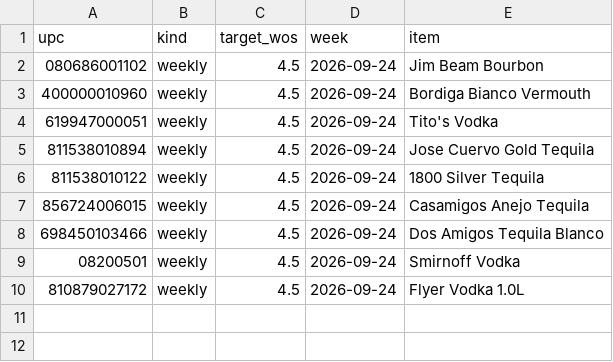
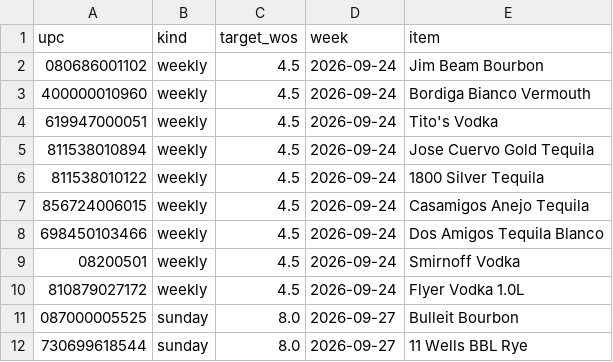
Before and after one commit to Akuklok/thc-dashboard, a CSV file: data/Spirits Ad Products.csv, drawn as a sheet.

Commit message:
auto-update Spirits Ad Products.csv

```diff
--- a/data/Spirits Ad Products.csv
+++ b/data/Spirits Ad Products.csv
@@ -10 +10,3 @@ upc,kind,target_wos,week,item
 810879027172,weekly,4.5,2026-09-24,Flyer Vodka 1.0L
+087000005525,sunday,8.0,2026-09-27,Bulleit Bourbon
+730699618544,sunday,8.0,2026-09-27,11 Wells BBL Rye
```
